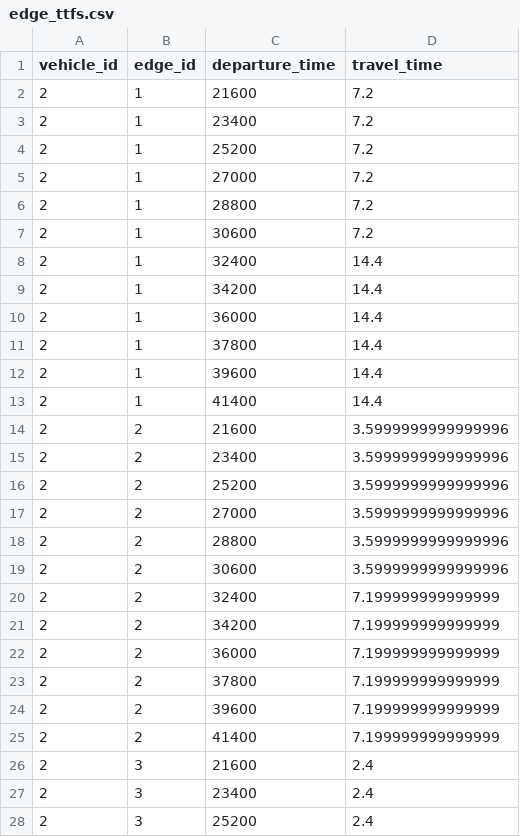
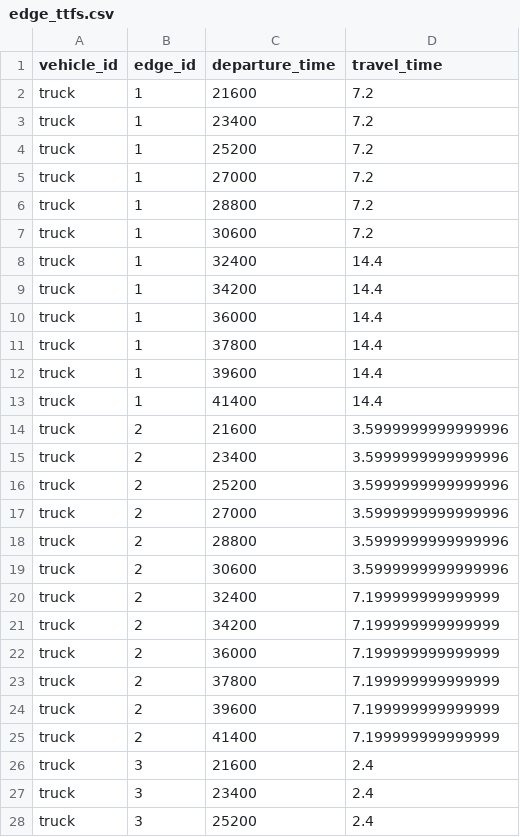
Before and after one commit to Metropolis2/Metropolis-Core, a CSV file: core/examples/data/csv/edge_ttfs.csv, drawn as a sheet; only a part is shown; the diff covers the shown part only.

```diff
--- a/core/examples/data/csv/edge_ttfs.csv
+++ b/core/examples/data/csv/edge_ttfs.csv
@@ -1,28 +1,28 @@
 vehicle_id,edge_id,departure_time,travel_time
-2,1,21600,7.2
-2,1,23400,7.2
-2,1,25200,7.2
-2,1,27000,7.2
-2,1,28800,7.2
-2,1,30600,7.2
-2,1,32400,14.4
-2,1,34200,14.4
-2,1,36000,14.4
-2,1,37800,14.4
-2,1,39600,14.4
-2,1,41400,14.4
-2,2,21600,3.5999999999999996
-2,2,23400,3.5999999999999996
-2,2,25200,3.5999999999999996
-2,2,27000,3.5999999999999996
-2,2,28800,3.5999999999999996
-2,2,30600,3.5999999999999996
-2,2,32400,7.199999999999999
-2,2,34200,7.199999999999999
-2,2,36000,7.199999999999999
-2,2,37800,7.199999999999999
-2,2,39600,7.199999999999999
-2,2,41400,7.199999999999999
-2,3,21600,2.4
-2,3,23400,2.4
-2,3,25200,2.4
+truck,1,21600,7.2
+truck,1,23400,7.2
+truck,1,25200,7.2
+truck,1,27000,7.2
+truck,1,28800,7.2
+truck,1,30600,7.2
+truck,1,32400,14.4
+truck,1,34200,14.4
+truck,1,36000,14.4
+truck,1,37800,14.4
+truck,1,39600,14.4
+truck,1,41400,14.4
+truck,2,21600,3.5999999999999996
+truck,2,23400,3.5999999999999996
+truck,2,25200,3.5999999999999996
+truck,2,27000,3.5999999999999996
+truck,2,28800,3.5999999999999996
+truck,2,30600,3.5999999999999996
+truck,2,32400,7.199999999999999
+truck,2,34200,7.199999999999999
+truck,2,36000,7.199999999999999
+truck,2,37800,7.199999999999999
+truck,2,39600,7.199999999999999
+truck,2,41400,7.199999999999999
+truck,3,21600,2.4
+truck,3,23400,2.4
+truck,3,25200,2.4
```
Also changed, not shown: 9 edited cells elsewhere in this file, core/examples/data/csv/alts.csv, core/examples/data/csv/trips.csv, 32 other files.
